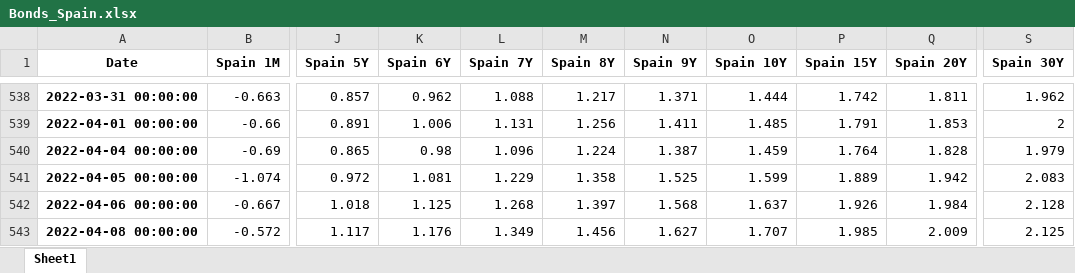
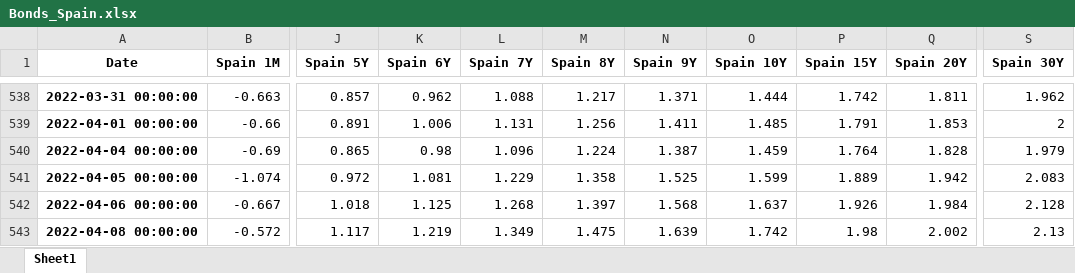
Before and after one commit to cober-data/curvature_database, an Excel workbook: Bonds_Spain.xlsx, sheet Sheet1, drawn as a sheet; only a part is shown, gaps mark what is left out; values as stored, in another font and other column widths than the file's, no borders; the diff names each change by its address in the sheet, - before the commit and + after, or states it on an @@ line.

```diff
--- a/Bonds_Spain.xlsx (sheet Sheet1)
+++ b/Bonds_Spain.xlsx (sheet Sheet1)
-K543 (Spain 6Y): 1.176
+K543 (Spain 6Y): 1.219
-M543 (Spain 8Y): 1.456
+M543 (Spain 8Y): 1.475
-N543 (Spain 9Y): 1.627
+N543 (Spain 9Y): 1.639
-O543 (Spain 10Y): 1.707
+O543 (Spain 10Y): 1.742
-P543 (Spain 15Y): 1.985
+P543 (Spain 15Y): 1.98
-Q543 (Spain 20Y): 2.009
+Q543 (Spain 20Y): 2.002
-S543 (Spain 30Y): 2.125
+S543 (Spain 30Y): 2.13
```
Also changed, not shown: Bonds_Egypt.xlsx, Bonds_Portugal.xlsx, 39 other files.
